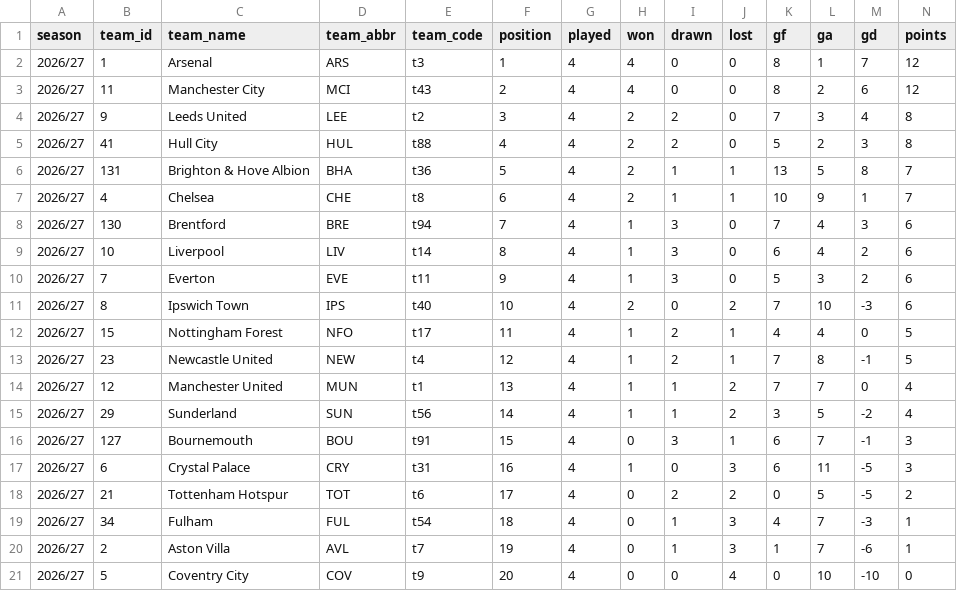
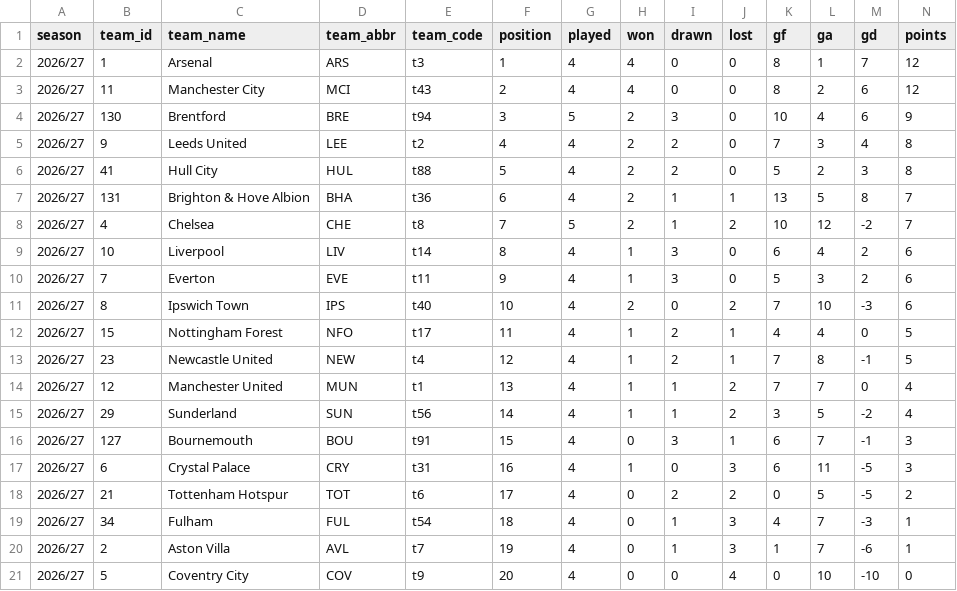
Before and after one commit to Scorelax/table-predictions, a CSV file: data/standings.csv, drawn as a sheet.

```diff
--- a/data/standings.csv
+++ b/data/standings.csv
@@ -3,7 +3,7 @@ season,team_id,team_name,team_abbr,team_code,position,played,won,drawn,lost,gf,g
 2026/27,11,Manchester City,MCI,t43,2,4,4,0,0,8,2,6,12
-2026/27,9,Leeds United,LEE,t2,3,4,2,2,0,7,3,4,8
-2026/27,41,Hull City,HUL,t88,4,4,2,2,0,5,2,3,8
-2026/27,131,Brighton & Hove Albion,BHA,t36,5,4,2,1,1,13,5,8,7
-2026/27,4,Chelsea,CHE,t8,6,4,2,1,1,10,9,1,7
-2026/27,130,Brentford,BRE,t94,7,4,1,3,0,7,4,3,6
+2026/27,130,Brentford,BRE,t94,3,5,2,3,0,10,4,6,9
+2026/27,9,Leeds United,LEE,t2,4,4,2,2,0,7,3,4,8
+2026/27,41,Hull City,HUL,t88,5,4,2,2,0,5,2,3,8
+2026/27,131,Brighton & Hove Albion,BHA,t36,6,4,2,1,1,13,5,8,7
+2026/27,4,Chelsea,CHE,t8,7,5,2,1,2,10,12,-2,7
 2026/27,10,Liverpool,LIV,t14,8,4,1,3,0,6,4,2,6
```
